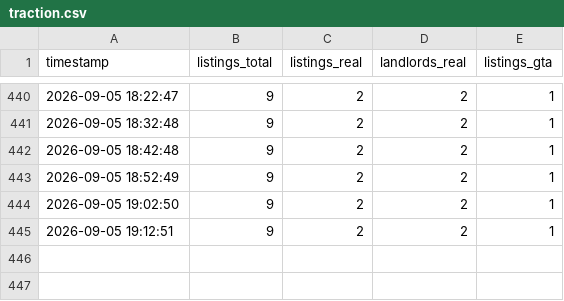
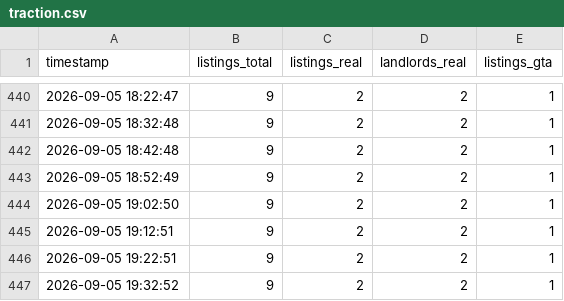
Before and after one commit to redhasanh1/RoomFinderAI, a CSV file: growth/data/traction.csv, drawn as a sheet; only a part is shown, gaps mark what is left out.

```diff
--- a/growth/data/traction.csv
+++ b/growth/data/traction.csv
@@ -445 +445,3 @@ timestamp,listings_total,listings_real,landlords_real,listings_gta
 2026-09-05 19:12:51,9,2,2,1
+2026-09-05 19:22:51,9,2,2,1
+2026-09-05 19:32:52,9,2,2,1
```
Also changed, not shown: 1 other file.
